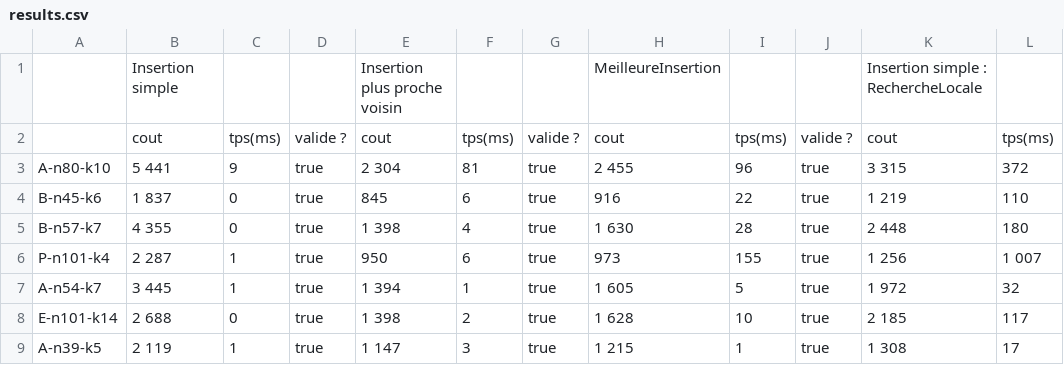
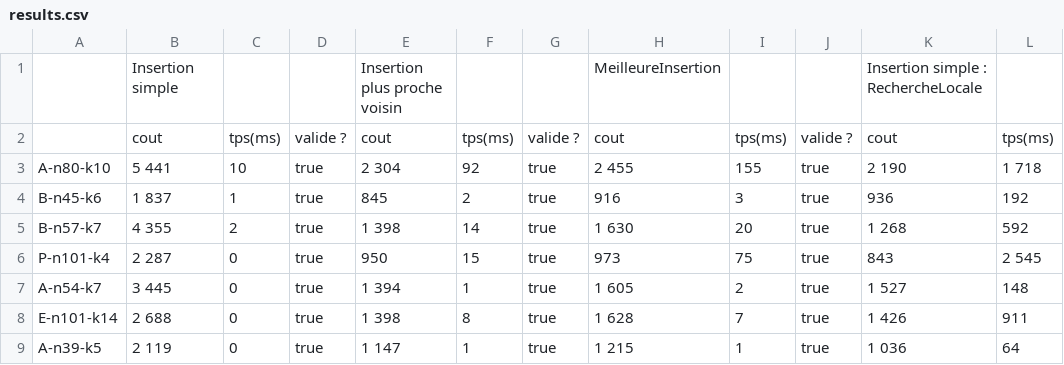
Before and after one commit to Warrior62/LE4_TP_Java, a CSV file: results.csv, drawn as a sheet; only a part is shown; the diff covers the shown part only; the diff names each change by its address in the sheet, - before the commit and + after, or states it on an @@ line.

```diff
--- a/results.csv
+++ b/results.csv
-C3: 9
+C3: 10
-F3: 81
+F3: 92
-I3: 96
+I3: 155
-K3: 3 315
+K3: 2 190
-L3: 372
+L3: 1 718
-C4: 0
+C4: 1
-F4: 6
+F4: 2
-I4: 22
+I4: 3
-K4: 1 219
+K4: 936
-L4: 110
+L4: 192
-C5: 0
+C5: 2
-F5: 4
+F5: 14
-I5: 28
+I5: 20
-K5: 2 448
+K5: 1 268
-L5: 180
+L5: 592
-C6:C7: 1
+C6:C7: 0
-F6: 6
+F6: 15
-I6: 155
+I6: 75
-K6: 1 256
+K6: 843
-L6: 1 007
+L6: 2 545
-I7: 5
+I7: 2
-K7: 1 972
+K7: 1 527
-L7: 32
+L7: 148
-F8: 2
+F8: 8
-I8: 10
+I8: 7
-K8: 2 185
+K8: 1 426
-L8: 117
+L8: 911
-C9: 1
+C9: 0
-F9: 3
+F9: 1
-K9: 1 308
+K9: 1 036
-L9: 17
+L9: 64
```
Also changed, not shown: 16 edited cells elsewhere in this file, 38 other files.
